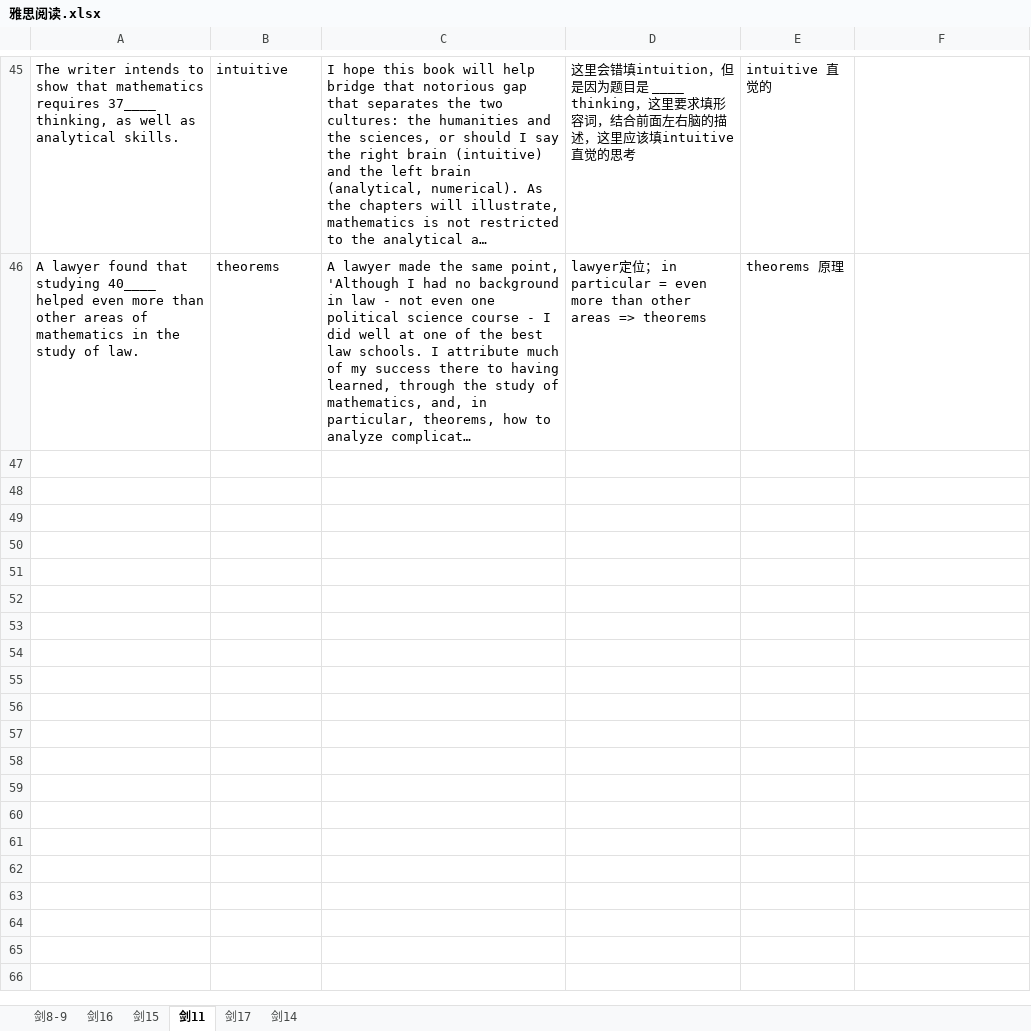
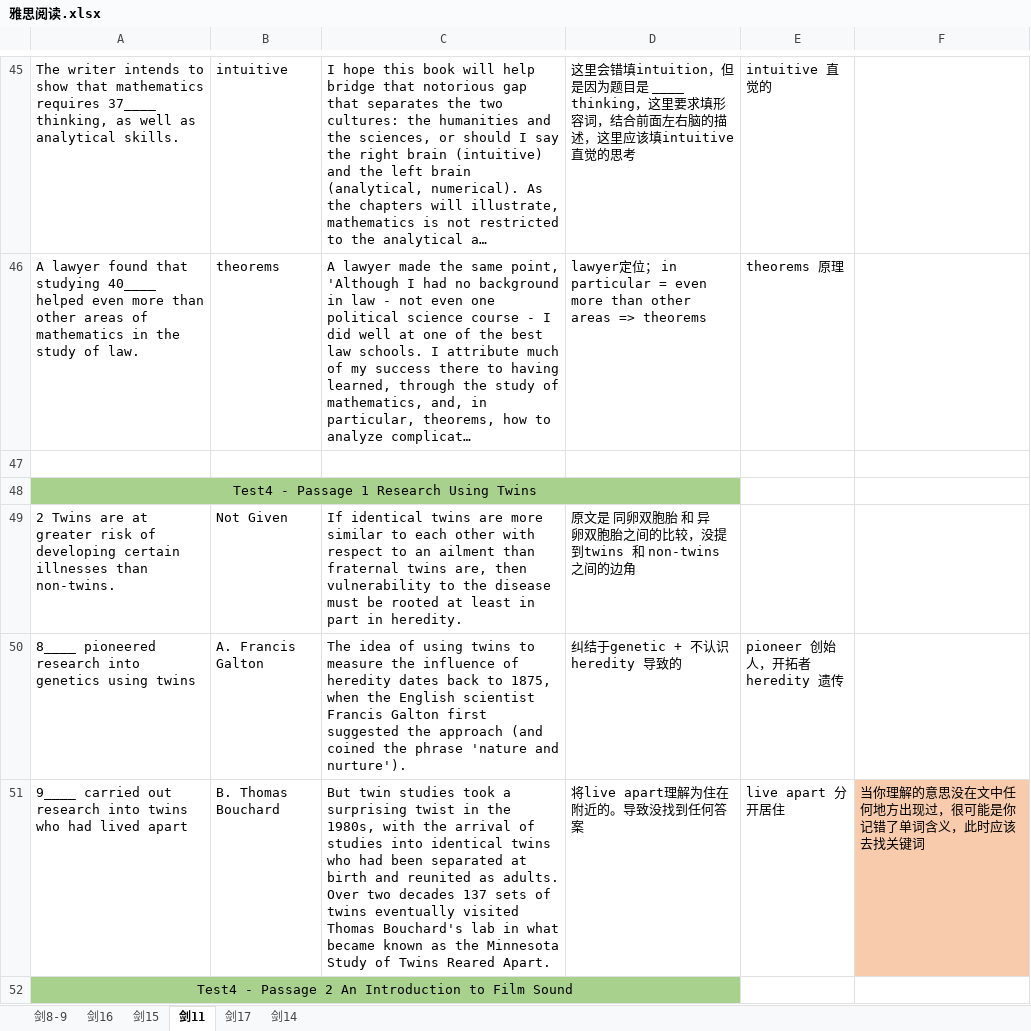
Before and after one commit to kexinchu/work-life-balance, an Excel workbook: Listen&Read/雅思阅读.xlsx, sheet 剑11, drawn as a sheet; only a part is shown, gaps mark what is left out; long unchanged cells end in …; values as stored, in another font and other column widths than the file's, no borders; charts and pictures not drawn; ↵ is a line break in a cell; the diff covers the shown part only; the diff names each change by its address in the sheet, - before the commit and + after, or states it on an @@ line.

```diff
--- a/Listen&Read/雅思阅读.xlsx (sheet 剑11)
+++ b/Listen&Read/雅思阅读.xlsx (sheet 剑11)
+row 47: (empty)
+row 48: Test4 - Passage 1 Research Using Twins
+row 49: 2 Twins are at greater risk of developing certain illnesses than non-twins. | Not Given | If identical twins are more similar to each other with respect to an ailment than fraternal twins are, then vulnerability to the disease must be rooted at least in part in heredity. | 原文是 同卵双胞胎 和 异卵双胞胎之间的比较，没提到twins 和 non-twins 之间的边角
+row 50: 8____ pioneered research into genetics using twins | A. Francis Galton | The idea of using twins to measure the influence of heredity dates back to 1875, when the English scientist Francis Galton first suggested the approach (and coined the phrase 'nature and nurture'). | 纠结于genetic + 不认识 heredity 导致的 | pioneer 创始人，开拓者 ↵ heredity 遗传
+row 51: 9____ carried out research into twins who had lived apart | B. Thomas Bouchard | But twin studies took a surprising twist in the 1980s, with the arrival of studies into identical twins who had been separated at birth and reunited as adults. Over two decades 137 sets of twins eventually visited Thomas Bouchard's lab in what became known as the Minnesota Study of Twins Reared Apart. | 将live apart理解为住在附近的。导致没找到任何答案 | live apart 分开居住 | 当你理解的意思没在文中任何地方出现过，很可能是你记错了单词含义，此时应该去找关键词
+row 52: Test4 - Passage 2 An Introduction to Film Sound
```
Also changed, not shown: 16 added rows elsewhere in this sheet, charts or pictures, Listen&Read/雅思听力.xlsx, 5 other files.
